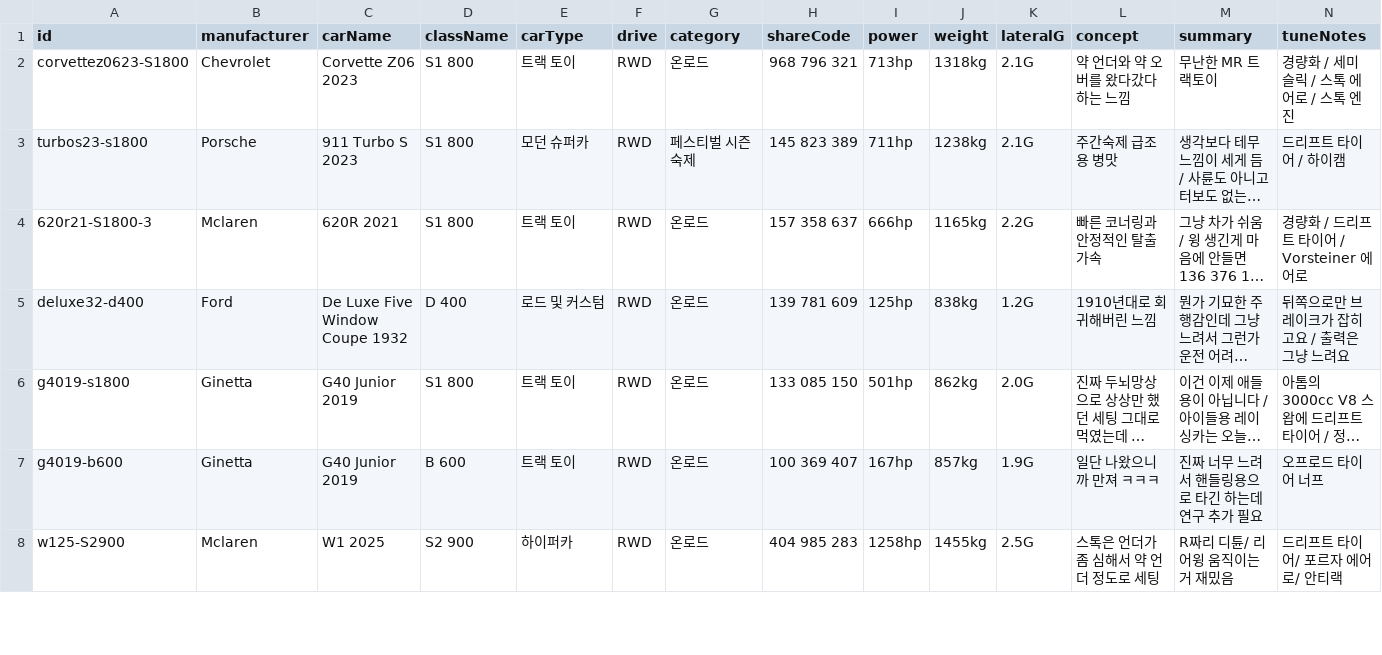
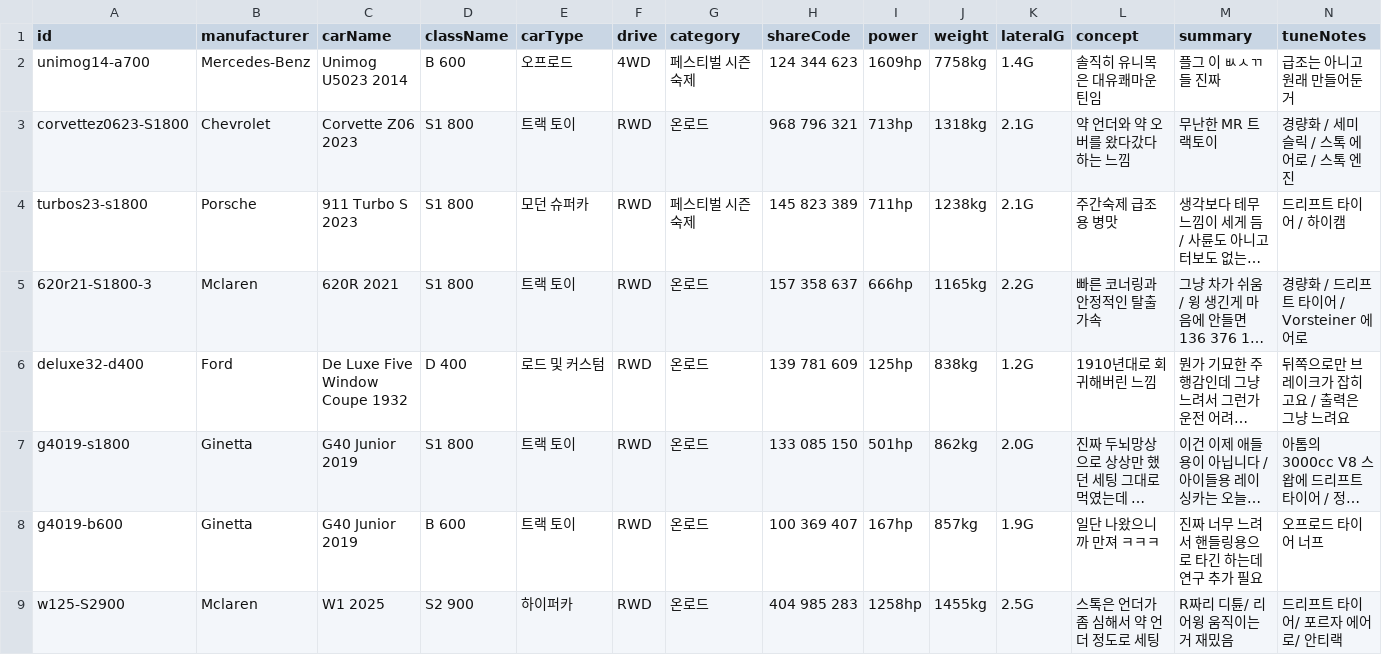
Before and after one commit to Lepe1210/forza6-tuning-archive-lepe, a CSV file: data/cars.csv, drawn as a sheet; only a part is shown; long unchanged cells end in …; rows hold the shown columns only; the diff names each change by its address in the sheet, - before the commit and + after, or states it on an @@ line.

```diff
--- a/data/cars.csv
+++ b/data/cars.csv
+row 2: unimog14-a700 | Mercedes-Benz | Unimog U5023 2014 | B 600 | 오프로드 | 4WD | 페스티벌 시즌 숙제 | 124 344 623 | 1609hp | 7758kg | 1.4G | 솔직히 유니목은 대유쾌마운틴임 | 플그 이 ㅄㅅㄲ들 진짜 | 급조는 아니고 원래 만들어둔거
```
Also changed, not shown: 2 other files.
